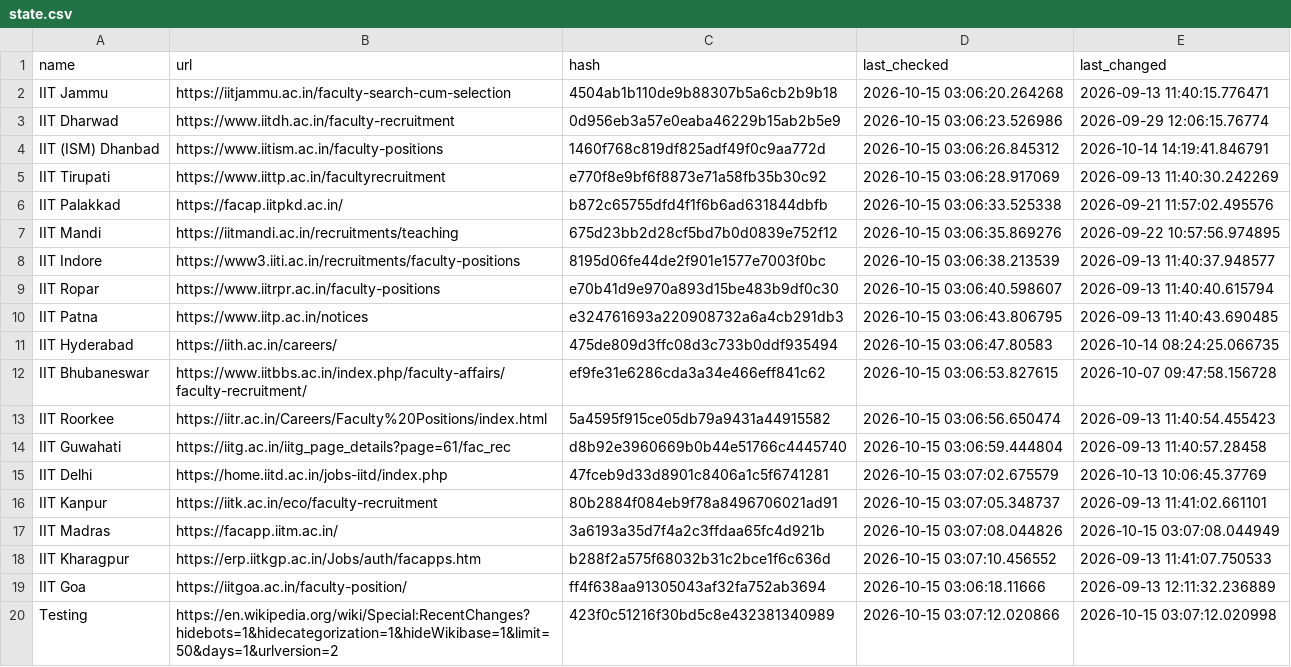
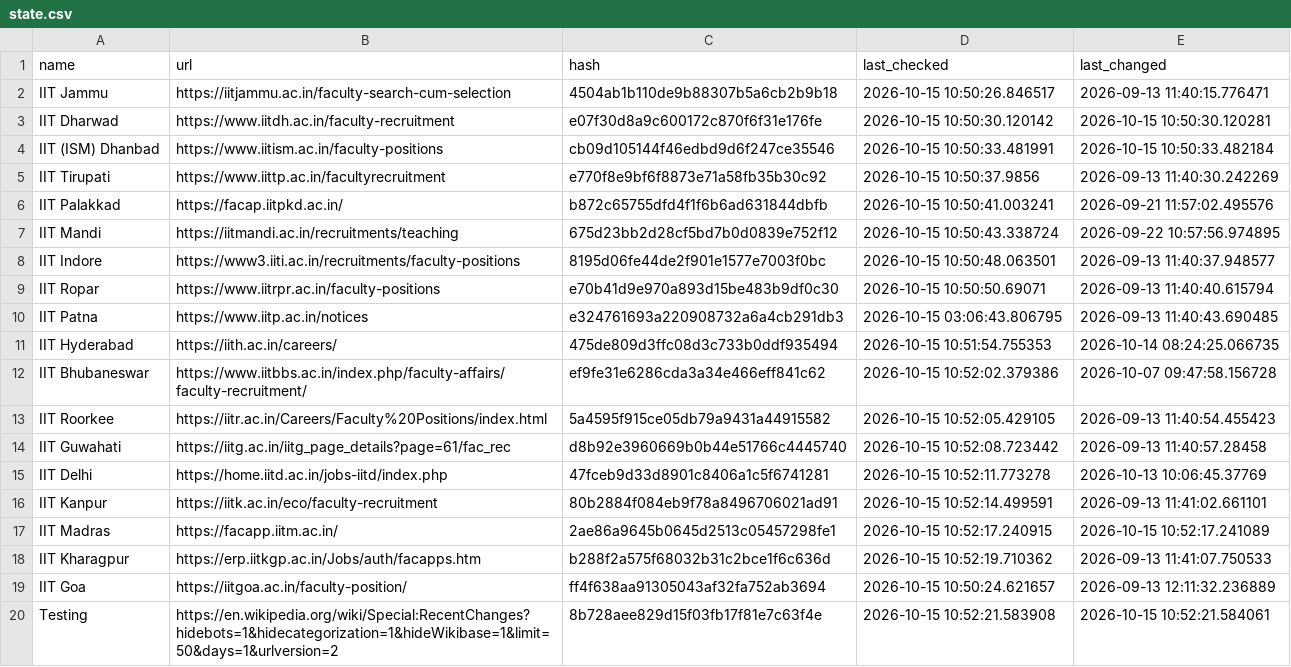
Before and after one commit to AbhibhavS/Faculty_watcher, a CSV file: state.csv, drawn as a sheet.

```diff
--- a/state.csv
+++ b/state.csv
@@ -1,20 +1,20 @@
 "name","url","hash","last_checked","last_changed"
-"IIT Jammu","https://iitjammu.ac.in/faculty-search-cum-selection","4504ab1b110de9b88307b5a6cb2b9b18","2026-10-15 03:06:20.264268","2026-09-13 11:40:15.776471"
-"IIT Dharwad","https://www.iitdh.ac.in/faculty-recruitment","0d956eb3a57e0eaba46229b15ab2b5e9","2026-10-15 03:06:23.526986","2026-09-29 12:06:15.76774"
-"IIT (ISM) Dhanbad","https://www.iitism.ac.in/faculty-positions","1460f768c819df825adf49f0c9aa772d","2026-10-15 03:06:26.845312","2026-10-14 14:19:41.846791"
-"IIT Tirupati","https://www.iittp.ac.in/facultyrecruitment","e770f8e9bf6f8873e71a58fb35b30c92","2026-10-15 03:06:28.917069","2026-09-13 11:40:30.242269"
-"IIT Palakkad","https://facap.iitpkd.ac.in/","b872c65755dfd4f1f6b6ad631844dbfb","2026-10-15 03:06:33.525338","2026-09-21 11:57:02.495576"
-"IIT Mandi","https://iitmandi.ac.in/recruitments/teaching","675d23bb2d28cf5bd7b0d0839e752f12","2026-10-15 03:06:35.869276","2026-09-22 10:57:56.974895"
-"IIT Indore","https://www3.iiti.ac.in/recruitments/faculty-positions","8195d06fe44de2f901e1577e7003f0bc","2026-10-15 03:06:38.213539","2026-09-13 11:40:37.948577"
-"IIT Ropar","https://www.iitrpr.ac.in/faculty-positions","e70b41d9e970a893d15be483b9df0c30","2026-10-15 03:06:40.598607","2026-09-13 11:40:40.615794"
+"IIT Jammu","https://iitjammu.ac.in/faculty-search-cum-selection","4504ab1b110de9b88307b5a6cb2b9b18","2026-10-15 10:50:26.846517","2026-09-13 11:40:15.776471"
+"IIT Dharwad","https://www.iitdh.ac.in/faculty-recruitment","e07f30d8a9c600172c870f6f31e176fe","2026-10-15 10:50:30.120142","2026-10-15 10:50:30.120281"
+"IIT (ISM) Dhanbad","https://www.iitism.ac.in/faculty-positions","cb09d105144f46edbd9d6f247ce35546","2026-10-15 10:50:33.481991","2026-10-15 10:50:33.482184"
+"IIT Tirupati","https://www.iittp.ac.in/facultyrecruitment","e770f8e9bf6f8873e71a58fb35b30c92","2026-10-15 10:50:37.9856","2026-09-13 11:40:30.242269"
+"IIT Palakkad","https://facap.iitpkd.ac.in/","b872c65755dfd4f1f6b6ad631844dbfb","2026-10-15 10:50:41.003241","2026-09-21 11:57:02.495576"
+"IIT Mandi","https://iitmandi.ac.in/recruitments/teaching","675d23bb2d28cf5bd7b0d0839e752f12","2026-10-15 10:50:43.338724","2026-09-22 10:57:56.974895"
+"IIT Indore","https://www3.iiti.ac.in/recruitments/faculty-positions","8195d06fe44de2f901e1577e7003f0bc","2026-10-15 10:50:48.063501","2026-09-13 11:40:37.948577"
+"IIT Ropar","https://www.iitrpr.ac.in/faculty-positions","e70b41d9e970a893d15be483b9df0c30","2026-10-15 10:50:50.69071","2026-09-13 11:40:40.615794"
 "IIT Patna","https://www.iitp.ac.in/notices","e324761693a220908732a6a4cb291db3","2026-10-15 03:06:43.806795","2026-09-13 11:40:43.690485"
-"IIT Hyderabad","https://iith.ac.in/careers/","475de809d3ffc08d3c733b0ddf935494","2026-10-15 03:06:47.80583","2026-10-14 08:24:25.066735"
-"IIT Bhubaneswar","https://www.iitbbs.ac.in/index.php/faculty-affairs/faculty-recruitment/","ef9fe31e6286cda3a34e466eff841c62","2026-10-15 03:06:53.827615","2026-10-07 09:47:58.156728"
-"IIT Roorkee","https://iitr.ac.in/Careers/Faculty%20Positions/index.html","5a4595f915ce05db79a9431a44915582","2026-10-15 03:06:56.650474","2026-09-13 11:40:54.455423"
-"IIT Guwahati","https://iitg.ac.in/iitg_page_details?page=61/fac_rec","d8b92e3960669b0b44e51766c4445740","2026-10-15 03:06:59.444804","2026-09-13 11:40:57.28458"
-"IIT Delhi","https://home.iitd.ac.in/jobs-iitd/index.php","47fceb9d33d8901c8406a1c5f6741281","2026-10-15 03:07:02.675579","2026-10-13 10:06:45.37769"
-"IIT Kanpur","https://iitk.ac.in/eco/faculty-recruitment","80b2884f084eb9f78a8496706021ad91","2026-10-15 03:07:05.348737","2026-09-13 11:41:02.661101"
-"IIT Madras","https://facapp.iitm.ac.in/","3a6193a35d7f4a2c3ffdaa65fc4d921b","2026-10-15 03:07:08.044826","2026-10-15 03:07:08.044949"
-"IIT Kharagpur","https://erp.iitkgp.ac.in/Jobs/auth/facapps.htm","b288f2a575f68032b31c2bce1f6c636d","2026-10-15 03:07:10.456552","2026-09-13 11:41:07.750533"
-"IIT Goa","https://iitgoa.ac.in/faculty-position/","ff4f638aa91305043af32fa752ab3694","2026-10-15 03:06:18.11666","2026-09-13 12:11:32.236889"
-"Testing","https://en.wikipedia.org/wiki/Special:RecentChanges?hidebots=1&hidecategorization=1&hideWikibase=1&limit=50&days=1&urlversion=2","423f0c51216f30bd5c8e432381340989","2026-10-15 03:07:12.020866","2026-10-15 03:07:12.020998"
+"IIT Hyderabad","https://iith.ac.in/careers/","475de809d3ffc08d3c733b0ddf935494","2026-10-15 10:51:54.755353","2026-10-14 08:24:25.066735"
+"IIT Bhubaneswar","https://www.iitbbs.ac.in/index.php/faculty-affairs/faculty-recruitment/","ef9fe31e6286cda3a34e466eff841c62","2026-10-15 10:52:02.379386","2026-10-07 09:47:58.156728"
+"IIT Roorkee","https://iitr.ac.in/Careers/Faculty%20Positions/index.html","5a4595f915ce05db79a9431a44915582","2026-10-15 10:52:05.429105","2026-09-13 11:40:54.455423"
+"IIT Guwahati","https://iitg.ac.in/iitg_page_details?page=61/fac_rec","d8b92e3960669b0b44e51766c4445740","2026-10-15 10:52:08.723442","2026-09-13 11:40:57.28458"
+"IIT Delhi","https://home.iitd.ac.in/jobs-iitd/index.php","47fceb9d33d8901c8406a1c5f6741281","2026-10-15 10:52:11.773278","2026-10-13 10:06:45.37769"
+"IIT Kanpur","https://iitk.ac.in/eco/faculty-recruitment","80b2884f084eb9f78a8496706021ad91","2026-10-15 10:52:14.499591","2026-09-13 11:41:02.661101"
+"IIT Madras","https://facapp.iitm.ac.in/","2ae86a9645b0645d2513c05457298fe1","2026-10-15 10:52:17.240915","2026-10-15 10:52:17.241089"
+"IIT Kharagpur","https://erp.iitkgp.ac.in/Jobs/auth/facapps.htm","b288f2a575f68032b31c2bce1f6c636d","2026-10-15 10:52:19.710362","2026-09-13 11:41:07.750533"
+"IIT Goa","https://iitgoa.ac.in/faculty-position/","ff4f638aa91305043af32fa752ab3694","2026-10-15 10:50:24.621657","2026-09-13 12:11:32.236889"
+"Testing","https://en.wikipedia.org/wiki/Special:RecentChanges?hidebots=1&hidecategorization=1&hideWikibase=1&limit=50&days=1&urlversion=2","8b728aee829d15f03fb17f81e7c63f4e","2026-10-15 10:52:21.583908","2026-10-15 10:52:21.584061"
```
Also changed, not shown: 1 other file.
